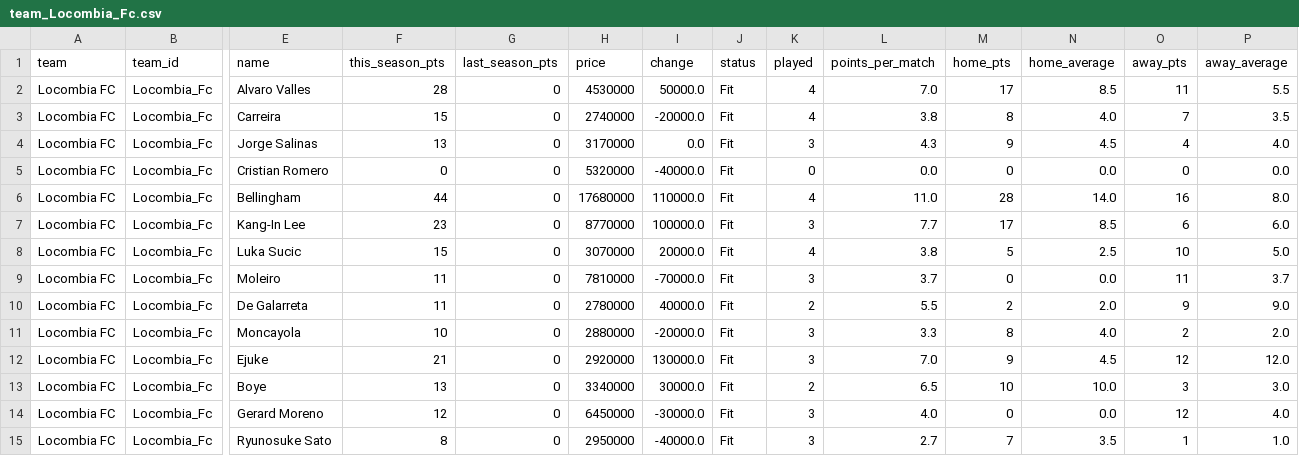
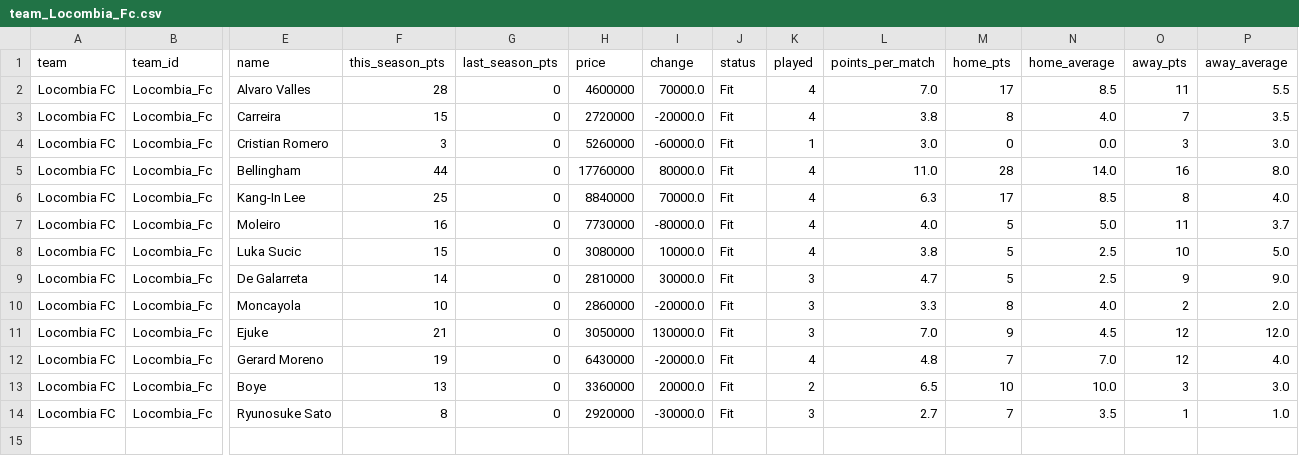
Before and after one commit to nilcrespo/BiwengerBot, a CSV file: csvs/teams/team_Locombia_Fc.csv, drawn as a sheet; only a part is shown, gaps mark what is left out; removed rows and columns are numbered as before the commit, all else as after; rows hold the shown columns only; the diff names each change by its address in the sheet, - before the commit and + after, or states it on an @@ line.

```diff
--- a/csvs/teams/team_Locombia_Fc.csv
+++ b/csvs/teams/team_Locombia_Fc.csv
-H2 (price): 4530000
+H2 (price): 4600000
-I2 (change): 50000.0
+I2 (change): 70000.0
-H3 (price): 2740000
+H3 (price): 2720000
-row 4: Locombia FC | Locombia_Fc | Jorge Salinas | 13 | 0 | 3170000 | 0.0 | Fit | 3 | 4.3 | 9 | 4.5 | 4 | 4.0
-F4 (this_season_pts): 0
+F4 (this_season_pts): 3
-H4 (price): 5320000
+H4 (price): 5260000
-I4 (change): -40000.0
+I4 (change): -60000.0
-K4 (played): 0
+K4 (played): 1
-L4 (points_per_match): 0.0
+L4 (points_per_match): 3.0
-O4 (away_pts): 0
+O4 (away_pts): 3
-P4 (away_average): 0.0
+P4 (away_average): 3.0
-H5 (price): 17680000
+H5 (price): 17760000
-I5 (change): 110000.0
+I5 (change): 80000.0
-F6 (this_season_pts): 23
+F6 (this_season_pts): 25
-H6 (price): 8770000
+H6 (price): 8840000
-I6 (change): 100000.0
+I6 (change): 70000.0
-K6 (played): 3
+K6 (played): 4
-L6 (points_per_match): 7.7
+L6 (points_per_match): 6.3
-O6 (away_pts): 6
+O6 (away_pts): 8
-P6 (away_average): 6.0
+P6 (away_average): 4.0
+row 7: Locombia FC | Locombia_Fc | Moleiro | 16 | 0 | 7730000 | -80000.0 | Fit | 4 | 4.0 | 5 | 5.0 | 11 | 3.7
-H8 (price): 3070000
+H8 (price): 3080000
-I8 (change): 20000.0
+I8 (change): 10000.0
-row 9: Locombia FC | Locombia_Fc | Moleiro | 11 | 0 | 7810000 | -70000.0 | Fit | 3 | 3.7 | 0 | 0.0 | 11 | 3.7
-F9 (this_season_pts): 11
+F9 (this_season_pts): 14
-H9 (price): 2780000
+H9 (price): 2810000
-I9 (change): 40000.0
+I9 (change): 30000.0
-K9 (played): 2
+K9 (played): 3
-L9 (points_per_match): 5.5
+L9 (points_per_match): 4.7
-M9 (home_pts): 2
+M9 (home_pts): 5
-N9 (home_average): 2.0
+N9 (home_average): 2.5
-H10 (price): 2880000
+H10 (price): 2860000
-H11 (price): 2920000
+H11 (price): 3050000
+row 12: Locombia FC | Locombia_Fc | Gerard Moreno | 19 | 0 | 6430000 | -20000.0 | Fit | 4 | 4.8 | 7 | 7.0 | 12 | 4.0
-H13 (price): 3340000
+H13 (price): 3360000
-I13 (change): 30000.0
+I13 (change): 20000.0
-row 14: Locombia FC | Locombia_Fc | Gerard Moreno | 12 | 0 | 6450000 | -30000.0 | Fit | 3 | 4.0 | 0 | 0.0 | 12 | 4.0
-H14 (price): 2950000
+H14 (price): 2920000
-I14 (change): -40000.0
+I14 (change): -30000.0
```
Also changed, not shown: csvs/others/market_bid_history_log.csv, csvs/others/market_bids.csv, 15 other files.
